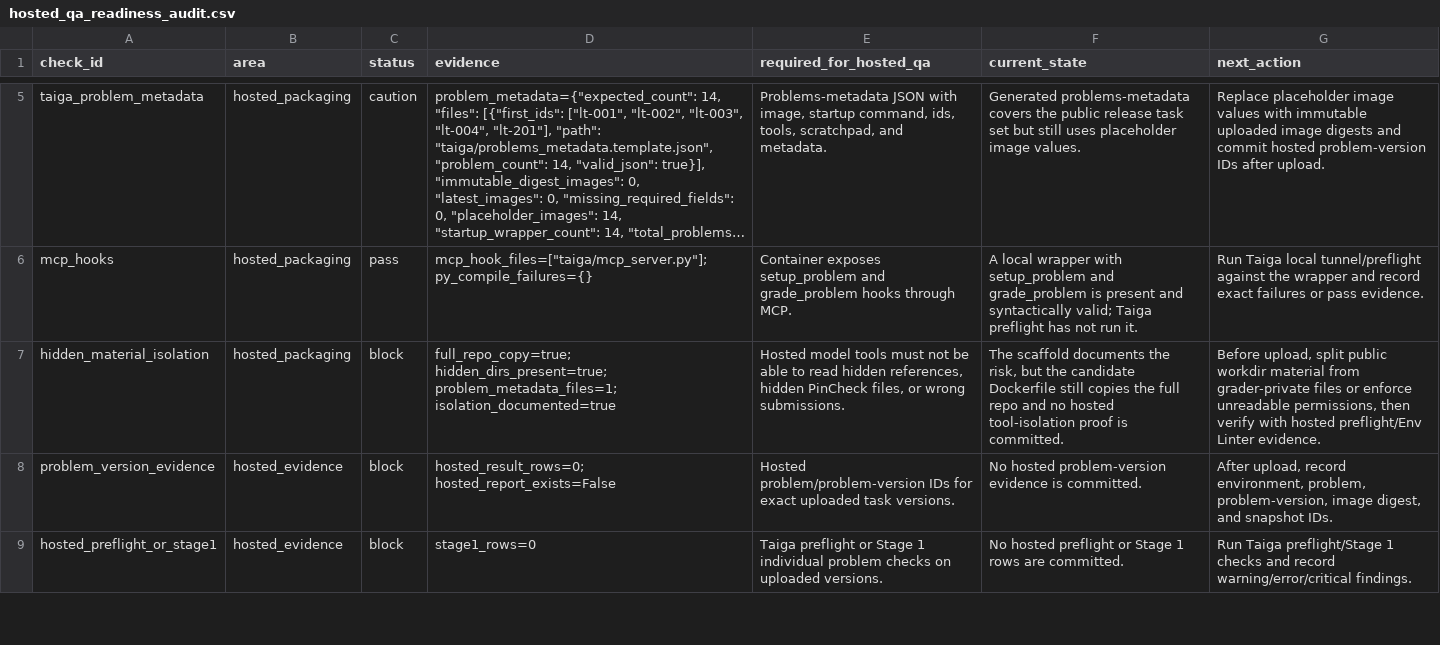
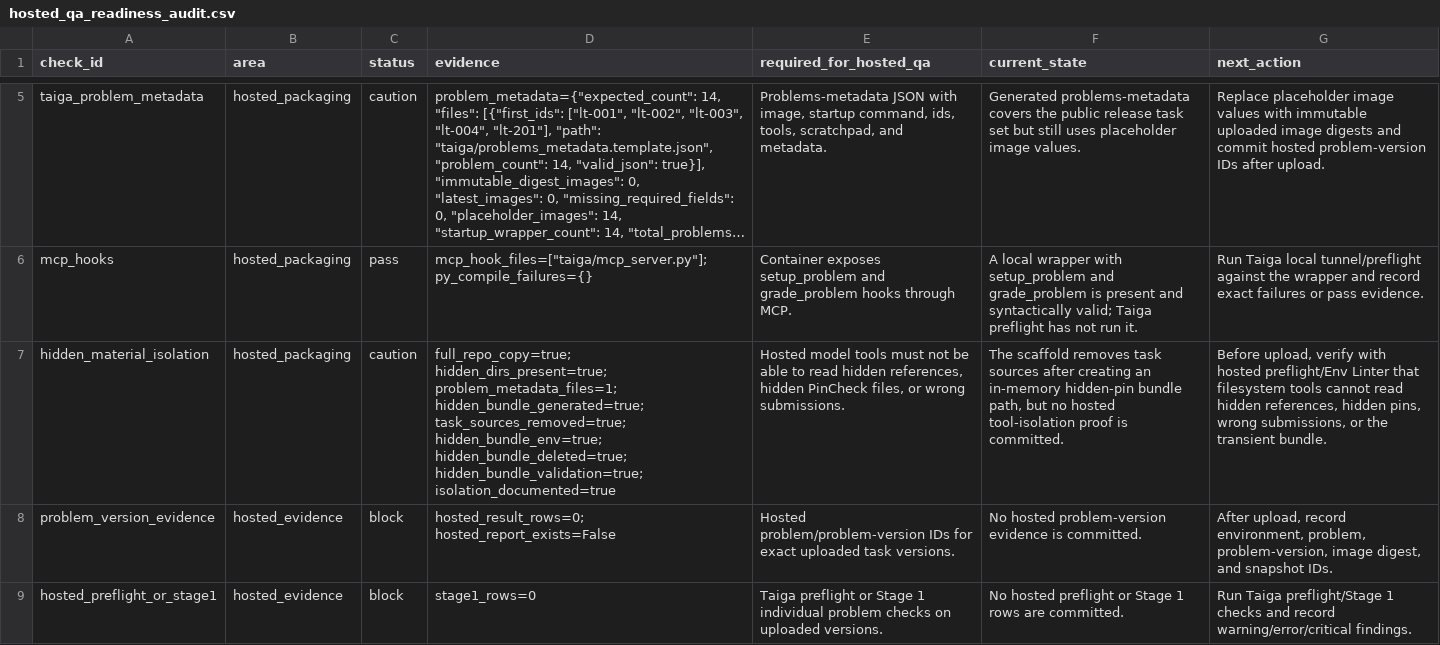
Before and after one commit to sebastian-griego/lean-time-horizon, a CSV file: data/hosted_qa_readiness_audit.csv, drawn as a sheet; only a part is shown, gaps mark what is left out; long unchanged cells end in …; the diff names each change by its address in the sheet, - before the commit and + after, or states it on an @@ line.

Commit message:
Mitigate hosted hidden-material exposure

```diff
--- a/data/hosted_qa_readiness_audit.csv
+++ b/data/hosted_qa_readiness_audit.csv
-C7 (status): block
+C7 (status): caution
-D7 (evidence): …hidden_dirs_present=true; problem_metadata_files=1; isolation_documented=true
+D7 (evidence): …hidden_dirs_present=true; problem_metadata_files=1; hidden_bundle_generated=true; task_sources_removed=true; hidden_bundle_env=true; hidden_bundle_deleted=true; hidden_bundle_validation=true; isolation_documented=true
-F7 (current_state): The scaffold documents the risk, but the candidate Dockerfile still copies the full repo and no hosted…
+F7 (current_state): The scaffold removes task sources after creating an in-memory hidden-pin bundle path, but no hosted…
-G7 (next_action): Before upload, split public workdir material from grader-private files or enforce unreadable permissions, then verify with hosted preflight/Env Linter evidence.
+G7 (next_action): Before upload, verify with hosted preflight/Env Linter that filesystem tools cannot read hidden references, hidden pins, wrong submissions, or the transient bundle.
```
Also changed, not shown: data/claim_authorization_matrix.csv, data/claim_evidence_audit.csv, 25 other files.
